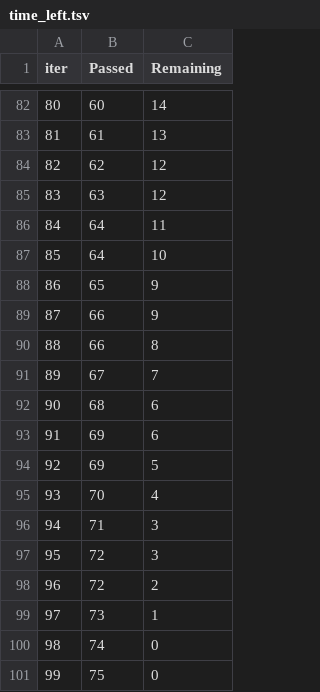
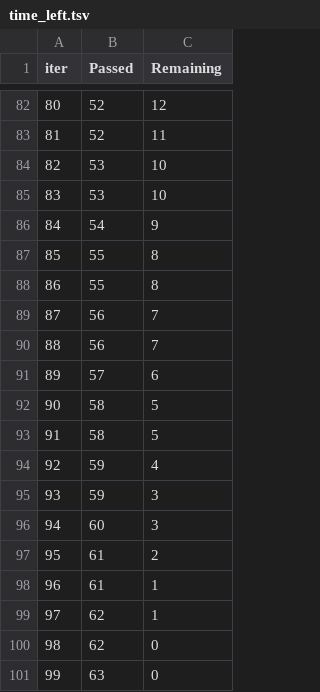
Before and after one commit to AAhona/ML_Projects, a TSV file: catboost_info/time_left.tsv, drawn as a sheet; only a part is shown, gaps mark what is left out; the diff covers the shown part only.

```diff
--- a/catboost_info/time_left.tsv
+++ b/catboost_info/time_left.tsv
@@ -82,20 +82,20 @@ iter	Passed	Remaining
-80	60	14
-81	61	13
-82	62	12
-83	63	12
-84	64	11
-85	64	10
-86	65	9
-87	66	9
-88	66	8
-89	67	7
-90	68	6
-91	69	6
-92	69	5
-93	70	4
-94	71	3
-95	72	3
-96	72	2
-97	73	1
-98	74	0
-99	75	0
+80	52	12
+81	52	11
+82	53	10
+83	53	10
+84	54	9
+85	55	8
+86	55	8
+87	56	7
+88	56	7
+89	57	6
+90	58	5
+91	58	5
+92	59	4
+93	59	3
+94	60	3
+95	61	2
+96	61	1
+97	62	1
+98	62	0
+99	63	0
```
Also changed, not shown: 131 edited cells elsewhere in this file, 3 other files.
